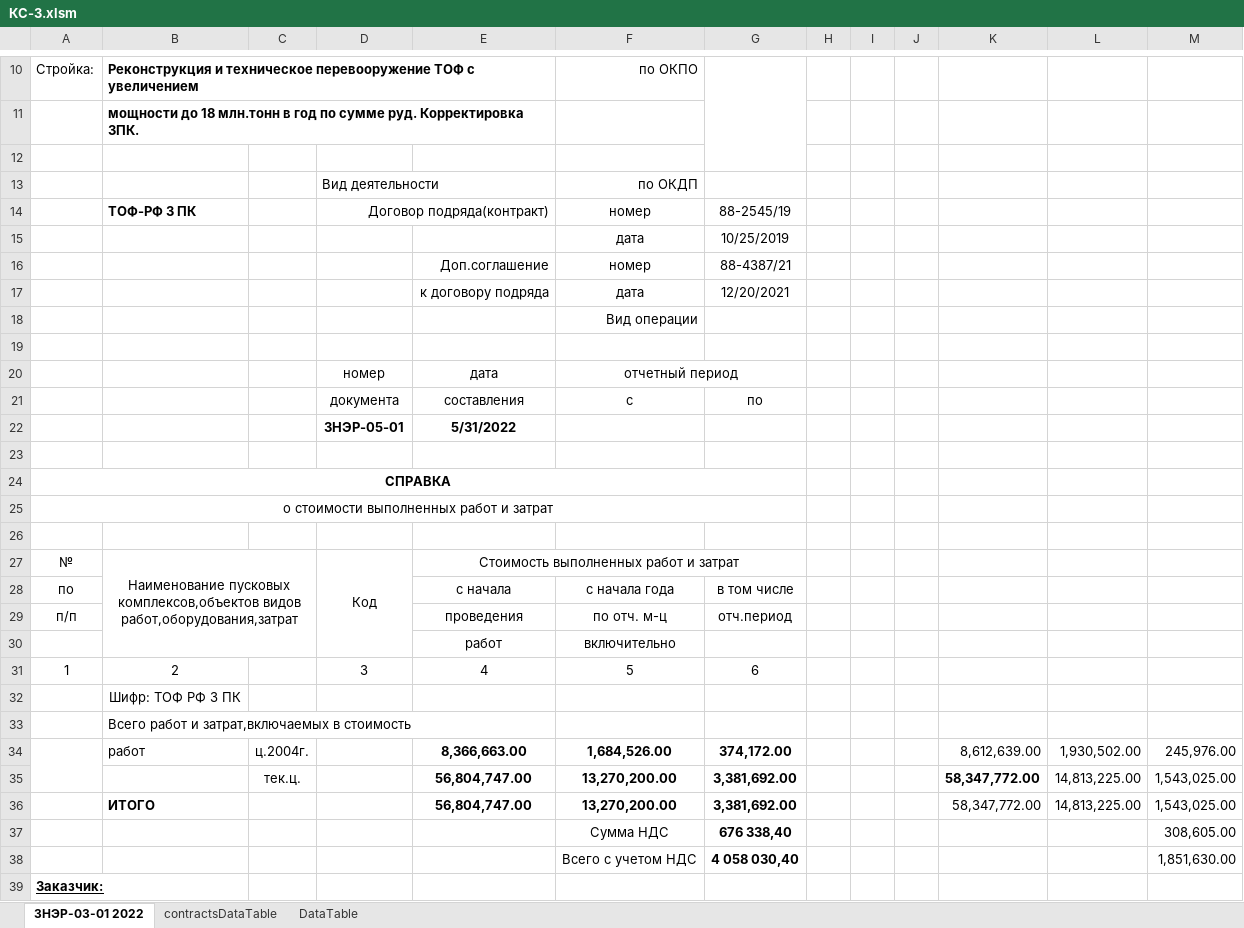
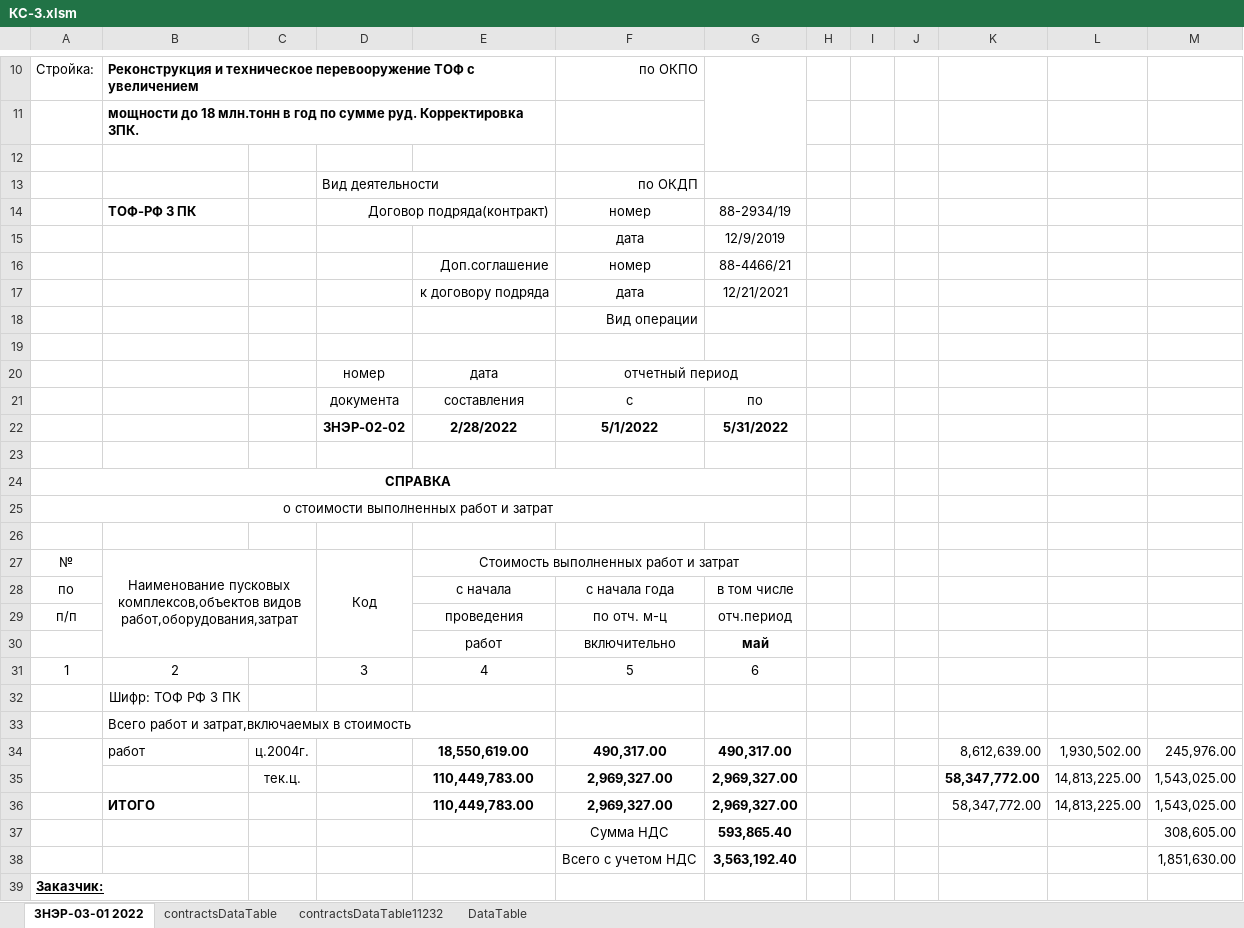
Before and after one commit to wrst69/KapstroyLite, an Excel workbook: КС-3.xlsm, sheet 3НЭР-03-01 2022, drawn as a sheet; only a part is shown, gaps mark what is left out; values as stored, in another font and other column widths than the file's, no borders; charts and pictures not drawn; removed rows and columns are numbered as before the commit, all else as after; the diff names each change by its address in the sheet, - before the commit and + after, or states it on an @@ line.

```diff
--- a/КС-3.xlsm (sheet 3НЭР-03-01 2022)
+++ b/КС-3.xlsm (sheet 3НЭР-03-01 2022)
+sheet tab: contractsDataTable11232
-G14: 88-2545/19
+G14: 88-2934/19
-G15: 10/25/2019
+G15: 12/9/2019
-G16: 88-4387/21
+G16: 88-4466/21
-G17: 12/20/2021
+G17: 12/21/2021
-row 22:  |  |  | 3НЭР-05-01 | 5/31/2022
+row 22:  |  |  | 3НЭР-02-02 | 2/28/2022 | 5/1/2022 | 5/31/2022
-G30: (empty)
+G30: май
-E34: 8,366,663.00
+E34: 18,550,619.00
-F34: 1,684,526.00
+F34: 490,317.00
-G34: 374,172.00
+G34: 490,317.00
-E35:E36: 56,804,747.00
+E35:E36: 110,449,783.00
-F35:F36: 13,270,200.00
+F35:F36: 2,969,327.00
-G35:G36: 3,381,692.00
+G35:G36: 2,969,327.00
-G37: 676 338,40
+G37: 593,865.40
-G38: 4 058 030,40
+G38: 3,563,192.40
```
Also changed, not shown: sheet contractsDataTable.
